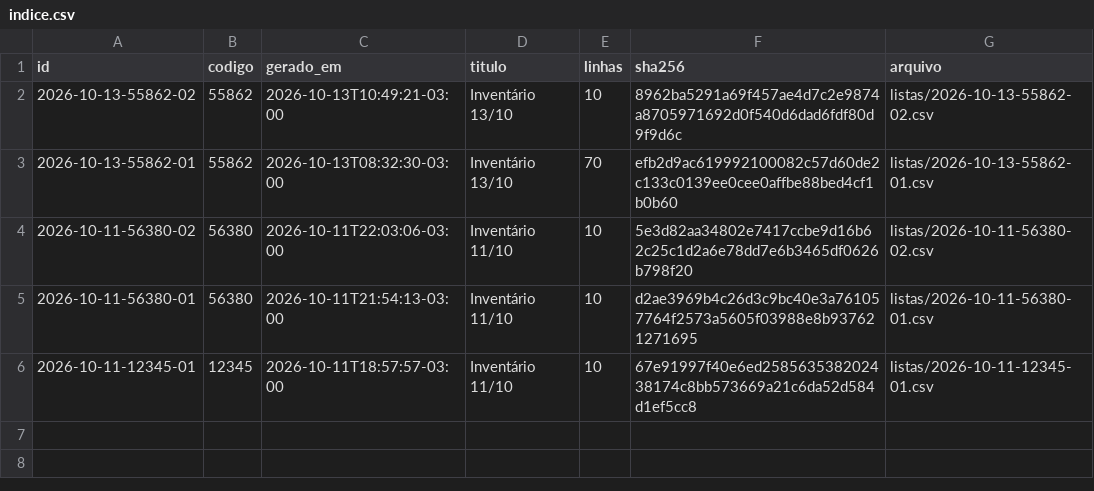
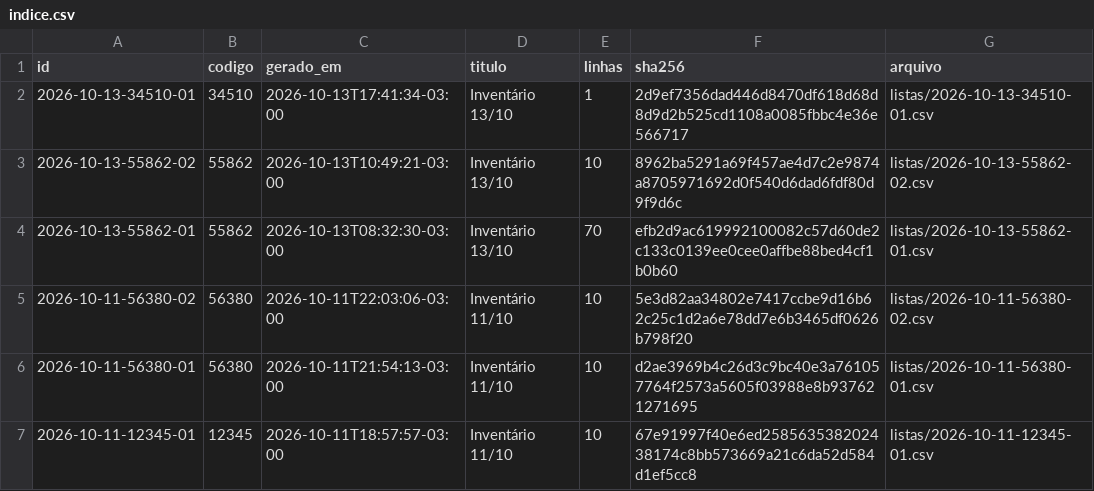
Before and after one commit to jofilho71/asidobem-listas, a CSV file: indice.csv, drawn as a sheet.

```diff
--- a/indice.csv
+++ b/indice.csv
@@ -1,2 +1,3 @@
 id;codigo;gerado_em;titulo;linhas;sha256;arquivo
+2026-10-13-34510-01;34510;2026-10-13T17:41:34-03:00;Inventário 13/10;1;2d9ef7356dad446d8470df618d68d8d9d2b525cd1108a0085fbbc4e36e566717;listas/2026-10-13-34510-01.csv
 2026-10-13-55862-02;55862;2026-10-13T10:49:21-03:00;Inventário 13/10;10;8962ba5291a69f457ae4d7c2e9874a8705971692d0f540d6dad6fdf80d9f9d6c;listas/2026-10-13-55862-02.csv
```
